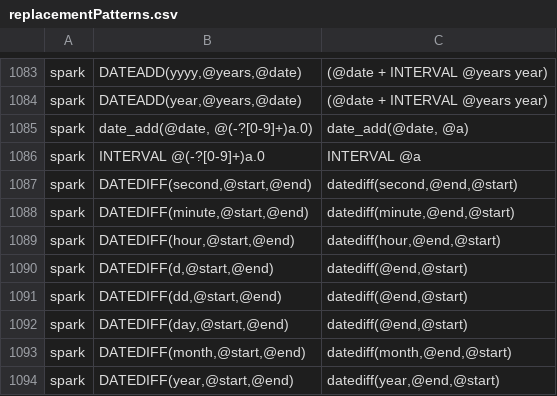
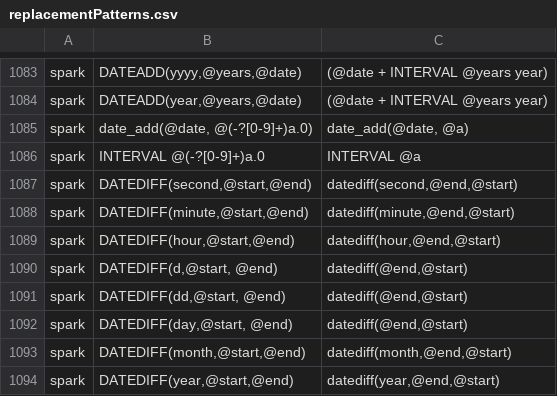
Before and after one commit to data2evidence/d2e-SqlRender, a CSV file: inst/csv/replacementPatterns.csv, drawn as a sheet; only a part is shown, gaps mark what is left out.

Commit message:
Revert datediff mappings for day

```diff
--- a/inst/csv/replacementPatterns.csv
+++ b/inst/csv/replacementPatterns.csv
@@ -1089,5 +1089,5 @@ spark,"DATEDIFF(minute,@start,@end)","datediff(minute,@end,@start)"
 spark,"DATEDIFF(hour,@start,@end)","datediff(hour,@end,@start)"
-spark,"DATEDIFF(d,@start,@end)","datediff(@end,@start)"
-spark,"DATEDIFF(dd,@start,@end)","datediff(@end,@start)"
-spark,"DATEDIFF(day,@start,@end)","datediff(@end,@start)"
+spark,"DATEDIFF(d,@start, @end)","datediff(@end,@start)"
+spark,"DATEDIFF(dd,@start, @end)","datediff(@end,@start)"
+spark,"DATEDIFF(day,@start, @end)","datediff(@end,@start)"
 spark,"DATEDIFF(month,@start,@end)","datediff(month,@end,@start)"
```
